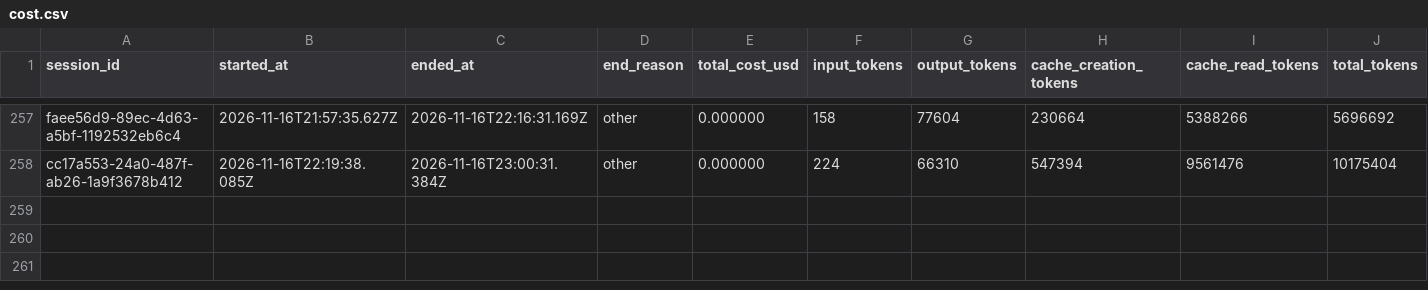
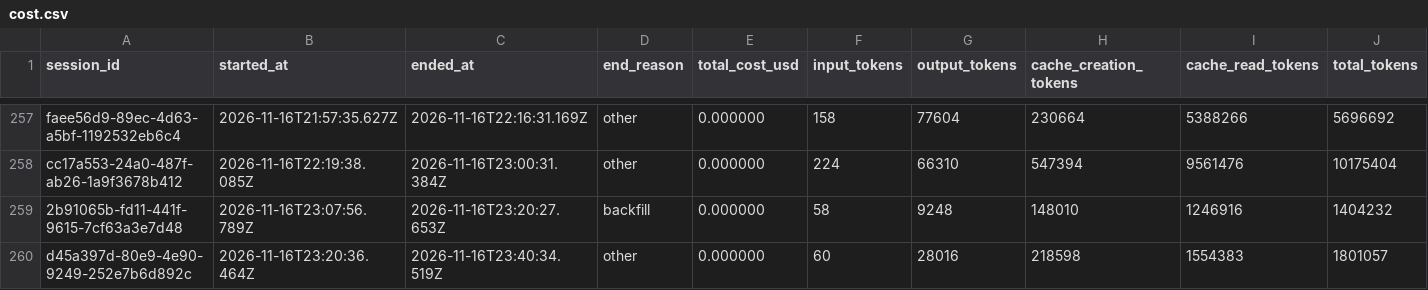
Before and after one commit to deniskrizanovic/collaborativegherkin, a CSV file: tokencost/cost.csv, drawn as a sheet; only a part is shown, gaps mark what is left out; rows hold the shown columns only; the diff names each change by its address in the sheet, - before the commit and + after, or states it on an @@ line.

Commit message:
feat(process): gate unarchived changes and stage tokencost CSV
Add lint:unarchived, which fails when an active OpenSpec change has every
task checked but is not archived. Run it in a new pre-merge-commit husky hook
and in the Claude PreToolUse hook on git branch -d/-D. Reorder the Git
Workflow so the change is archived on the feature branch before commit.

Stage tokencost/cost.csv in pre-commit so session cost rides along on every
commit instead of needing separate chore(tokencost) commits.

Archive gate-archive-and-commit-tokencost and sync its specs to
process/change-archive-gate and process/commit-cost-tracking.

```diff
--- a/tokencost/cost.csv
+++ b/tokencost/cost.csv
+row 259: 2b91065b-fd11-441f-9615-7cf63a3e7d48 | 2026-11-16T23:07:56.789Z | 2026-11-16T23:20:27.653Z | backfill | 0.000000 | 58 | 9248 | 148010 | 1246916 | 1404232
+row 260: d45a397d-80e9-4e90-9249-252e7b6d892c | 2026-11-16T23:20:36.464Z | 2026-11-16T23:40:34.519Z | other | 0.000000 | 60 | 28016 | 218598 | 1554383 | 1801057
```
Also changed, not shown: 15 other files.
